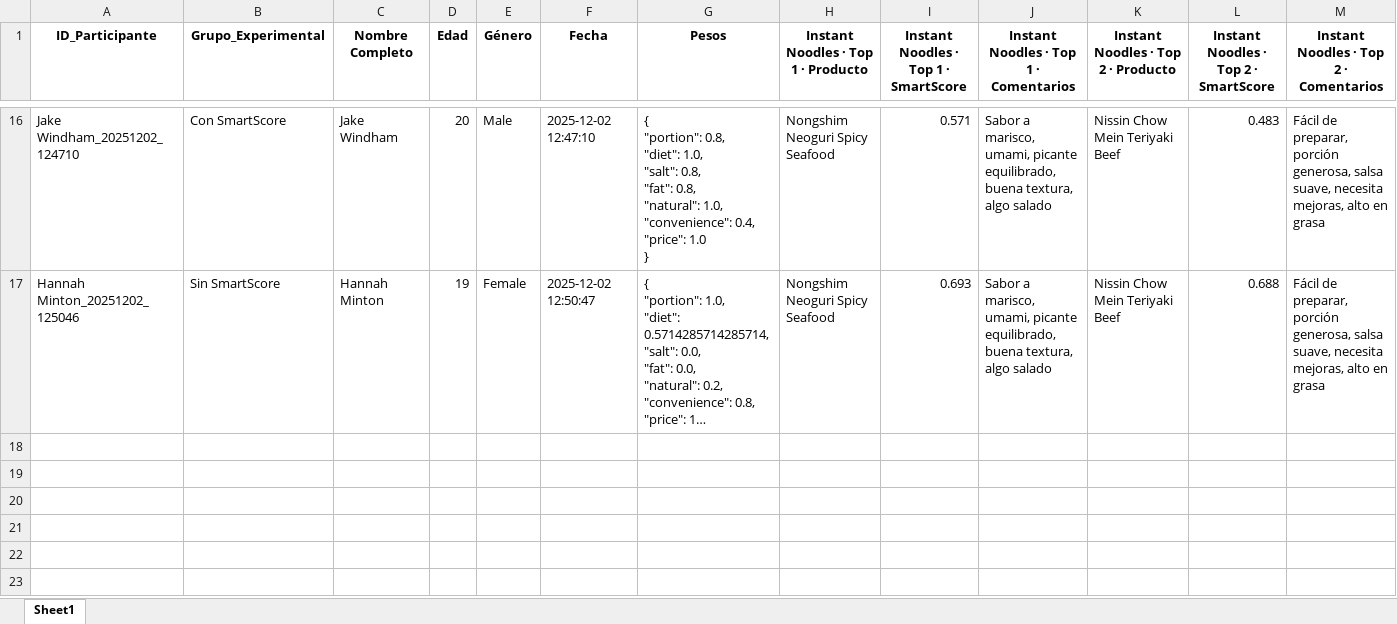
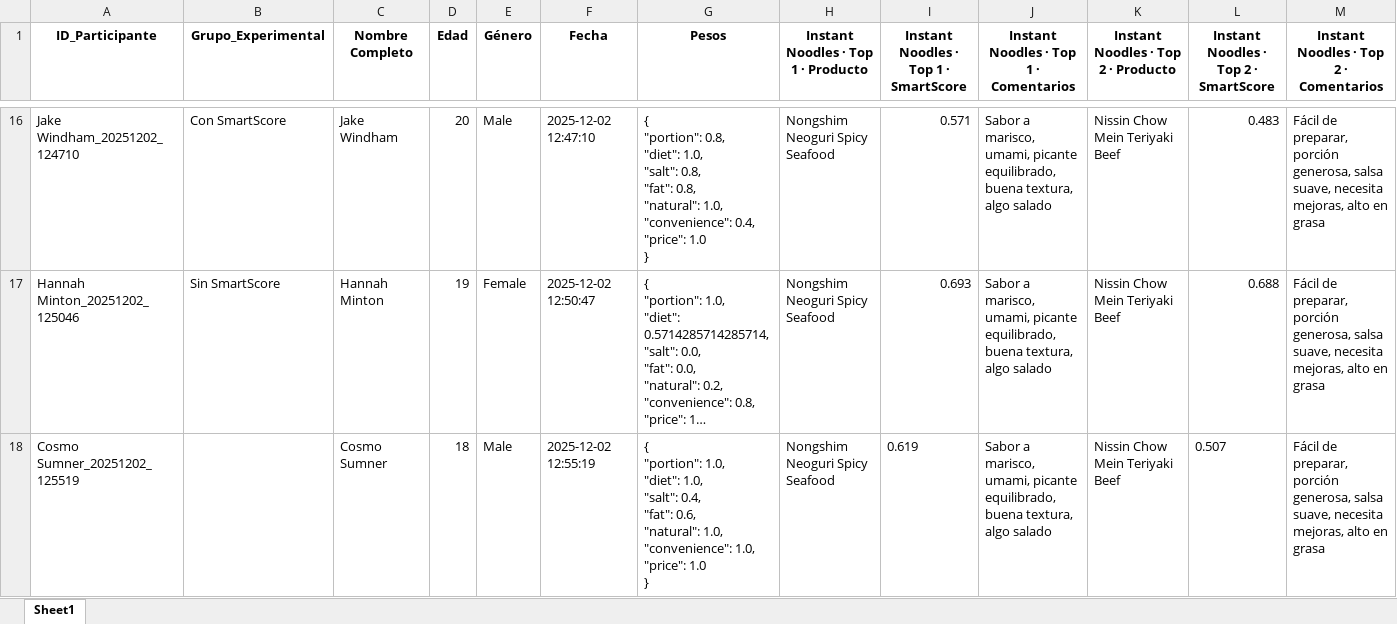
Before and after one commit to SChavavt/app_Estancia, an Excel workbook: Resultados_SmartScore.xlsx, sheet Sheet1, drawn as a sheet; only a part is shown, gaps mark what is left out; long unchanged cells end in …; values as stored, in another font and other column widths than the file's, no borders; rows hold the shown columns only; ↵ is a line break in a cell; the diff names each change by its address in the sheet, - before the commit and + after, or states it on an @@ line.

Commit message:
Actualización SmartScore desde Streamlit (Cosmo Sumner)

```diff
--- a/Resultados_SmartScore.xlsx (sheet Sheet1)
+++ b/Resultados_SmartScore.xlsx (sheet Sheet1)
+row 18: Cosmo Sumner_20251202_125519 |  | Cosmo Sumner | 18 | Male | 2025-12-02 12:55:19 | { ↵ "portion": 1.0, ↵ "diet": 1.0, ↵ "salt": 0.4, ↵ "fat": 0.6, ↵ "natural": 1.0, ↵ "convenience": 1.0, ↵ "price": 1.0 ↵ } | Nongshim Neoguri Spicy Seafood | 0.619 | Sabor a marisco, umami, picante equilibrado, buena textura, algo salado | Nissin Chow Mein Teriyaki Beef | 0.507 | Fácil de preparar, porción generosa, salsa suave, necesita mejoras, alto en grasa
```
